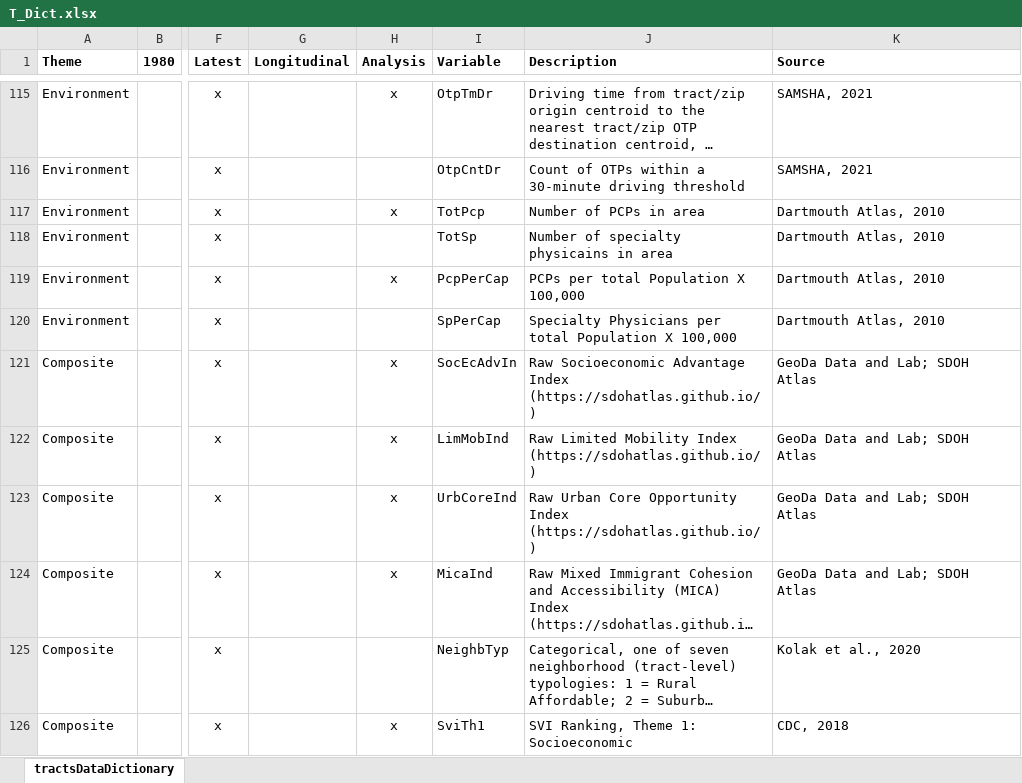
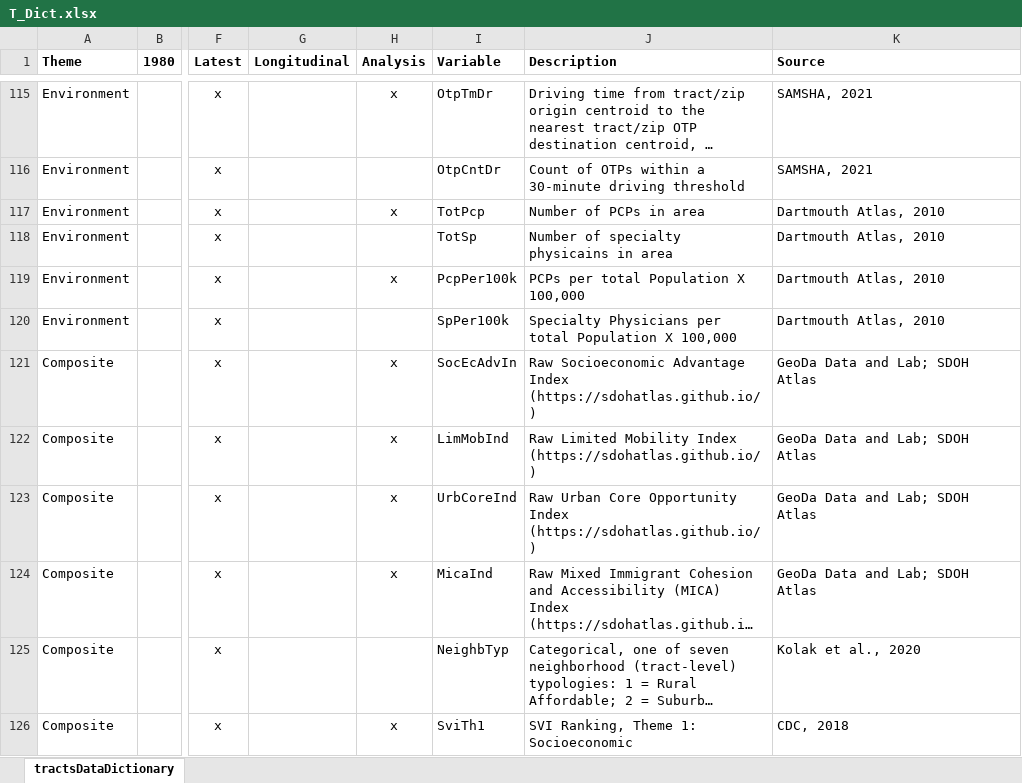
Before and after one commit to GeoDaCenter/opioid-policy-scan, an Excel workbook: data_final/consolidated/dictionaries/T_Dict.xlsx, sheet tractsDataDictionary, drawn as a sheet; only a part is shown, gaps mark what is left out; long unchanged cells end in …; values as stored, in another font and other column widths than the file's, no borders; the diff names each change by its address in the sheet, - before the commit and + after, or states it on an @@ line.

```diff
--- a/data_final/consolidated/dictionaries/T_Dict.xlsx (sheet tractsDataDictionary)
+++ b/data_final/consolidated/dictionaries/T_Dict.xlsx (sheet tractsDataDictionary)
-I119 (Variable): PcpPerCap
+I119 (Variable): PcpPer100k
-I120 (Variable): SpPerCap
+I120 (Variable): SpPer100k
```
Also changed, not shown: 2 other files.
